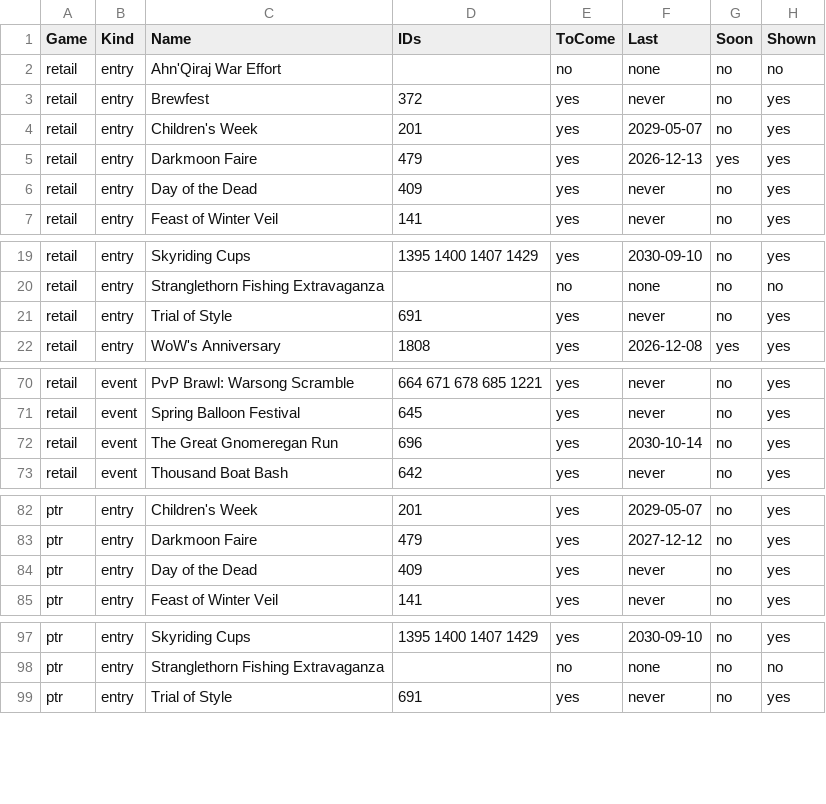
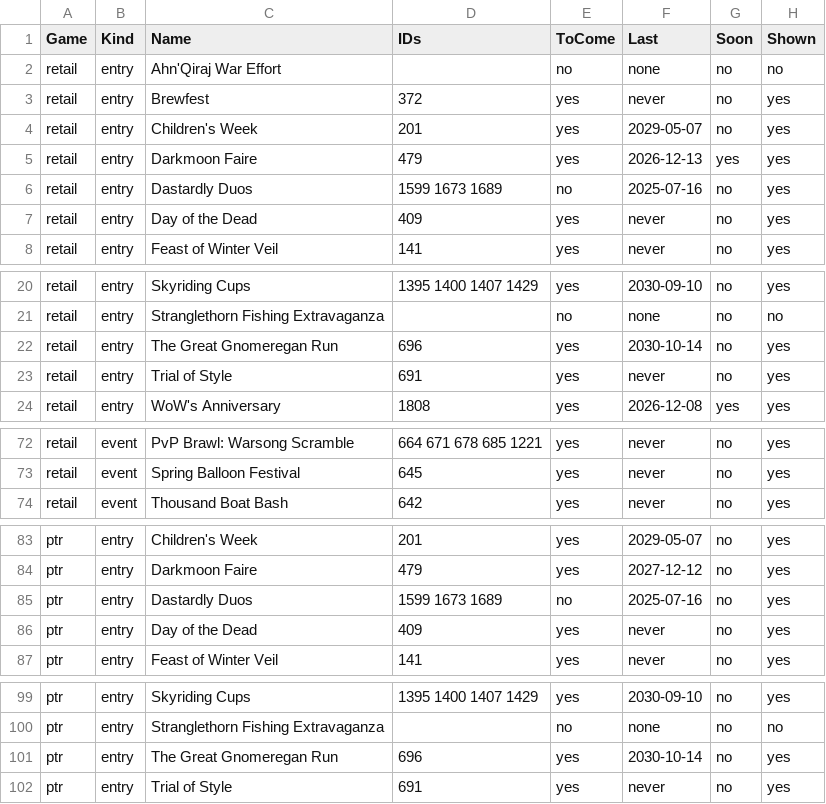
Before and after one commit to AlistairJM/QuestCompletist, a CSV file: docs/plans/calendar-baseline.csv, drawn as a sheet; only a part is shown, gaps mark what is left out; the diff covers the shown part only.

```diff
--- a/docs/plans/calendar-baseline.csv
+++ b/docs/plans/calendar-baseline.csv
@@ -5,2 +5,3 @@
 "retail","entry","Darkmoon Faire","479","yes","2026-12-13","yes","yes"
+"retail","entry","Dastardly Duos","1599 1673 1689","no","2025-07-16","no","yes"
 "retail","entry","Day of the Dead","409","yes","never","no","yes"
@@ -20,2 +21,3 @@
 "retail","entry","Stranglethorn Fishing Extravaganza","","no","none","no","no"
+"retail","entry","The Great Gnomeregan Run","696","yes","2030-10-14","no","yes"
 "retail","entry","Trial of Style","691","yes","never","no","yes"
@@ -71,3 +73,2 @@
 "retail","event","Spring Balloon Festival","645","yes","never","no","yes"
-"retail","event","The Great Gnomeregan Run","696","yes","2030-10-14","no","yes"
 "retail","event","Thousand Boat Bash","642","yes","never","no","yes"
@@ -83,2 +84,3 @@
 "ptr","entry","Darkmoon Faire","479","yes","2027-12-12","no","yes"
+"ptr","entry","Dastardly Duos","1599 1673 1689","no","2025-07-16","no","yes"
 "ptr","entry","Day of the Dead","409","yes","never","no","yes"
@@ -98,2 +100,3 @@
 "ptr","entry","Stranglethorn Fishing Extravaganza","","no","none","no","no"
+"ptr","entry","The Great Gnomeregan Run","696","yes","2030-10-14","no","yes"
 "ptr","entry","Trial of Style","691","yes","never","no","yes"
```
Also changed, not shown: 2 added rows and 1 removed row elsewhere in this file, docs/plans/calendar-baseline-rows.csv, docs/plans/calendar-decisions.csv.
